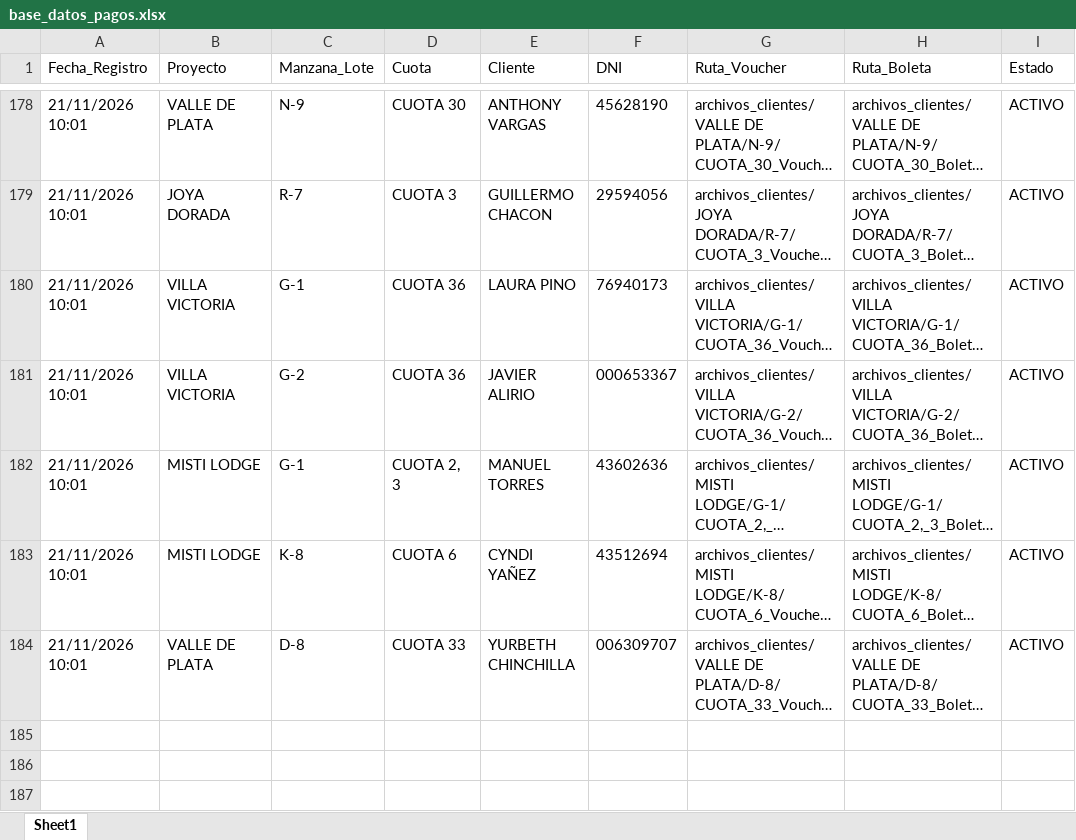
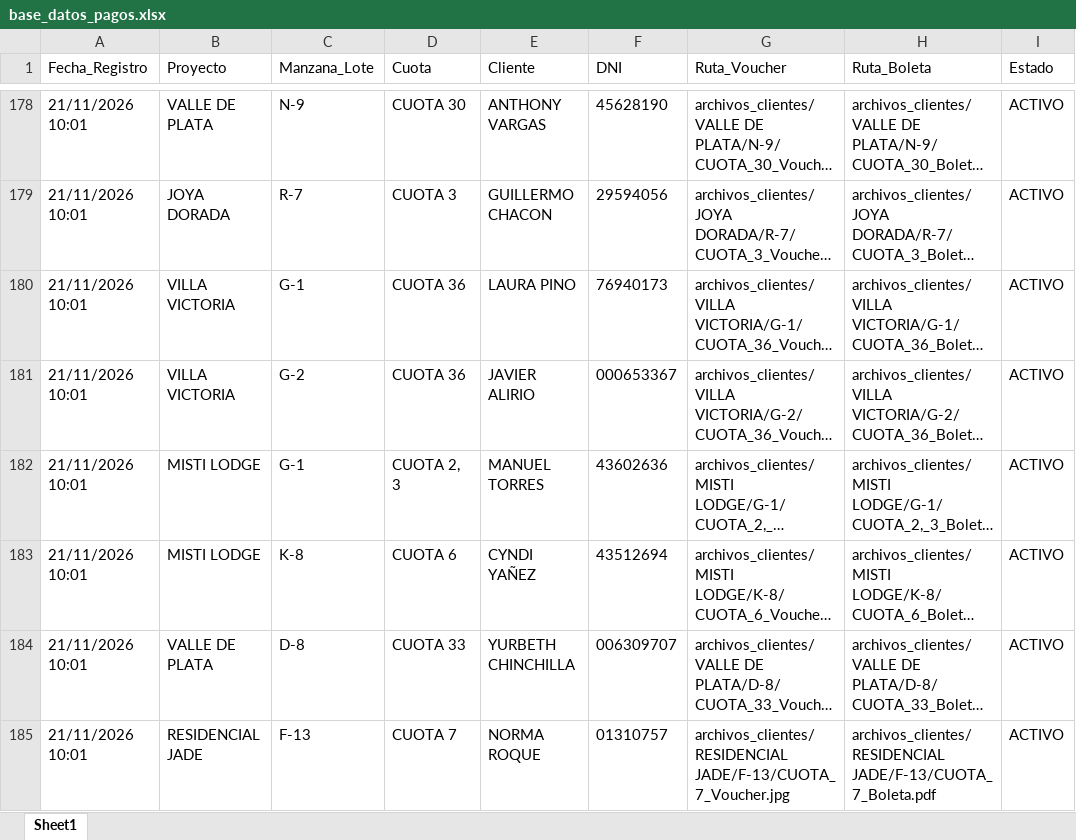
Before and after one commit to bryanflowers10-prog/portal-cobranzas-gr, an Excel workbook: base_datos_pagos.xlsx, sheet Sheet1, drawn as a sheet; only a part is shown, gaps mark what is left out; long unchanged cells end in …; values as stored, in another font and other column widths than the file's, no borders; the diff names each change by its address in the sheet, - before the commit and + after, or states it on an @@ line.

```diff
--- a/base_datos_pagos.xlsx (sheet Sheet1)
+++ b/base_datos_pagos.xlsx (sheet Sheet1)
+row 185: 21/11/2026 10:01 | RESIDENCIAL JADE | F-13 | CUOTA 7 | NORMA ROQUE | 01310757 | archivos_clientes/RESIDENCIAL JADE/F-13/CUOTA_7_Voucher.jpg | archivos_clientes/RESIDENCIAL JADE/F-13/CUOTA_7_Boleta.pdf | ACTIVO
```
Also changed, not shown: 1 other file.
